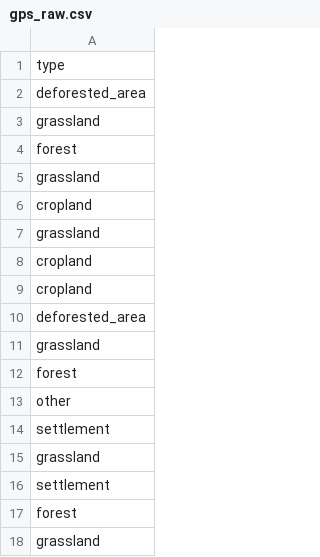
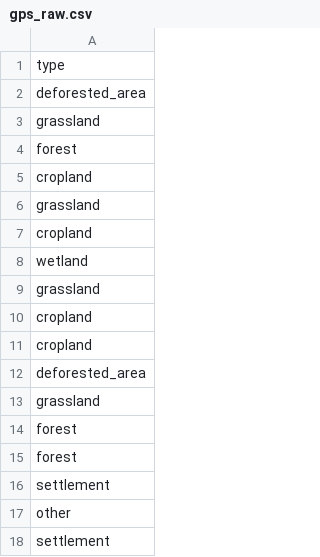
Before and after one commit to lateriteperu/ra-dashboard, a CSV file: gps_raw.csv, drawn as a sheet; only a part is shown; the shorter side is filled out with more unchanged rows; the diff covers the shown part only.

```diff
--- a/gps_raw.csv
+++ b/gps_raw.csv
@@ -4,4 +4,6 @@ grassland
 forest
+cropland
 grassland
 cropland
+wetland
 grassland
@@ -12,2 +14,4 @@ grassland
 forest
+forest
+settlement
 other
```
Also changed, not shown: 16 added rows and 1 moved row elsewhere in this file, Raw_data.csv, 2 other files.
